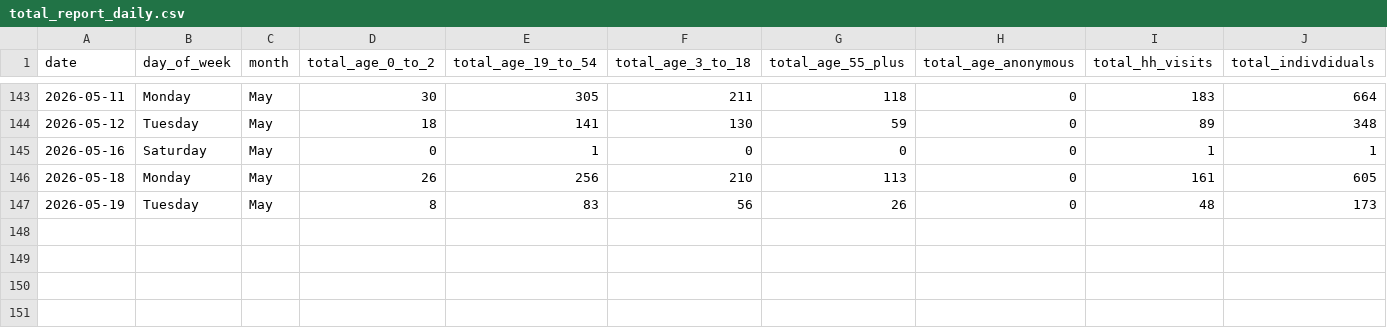
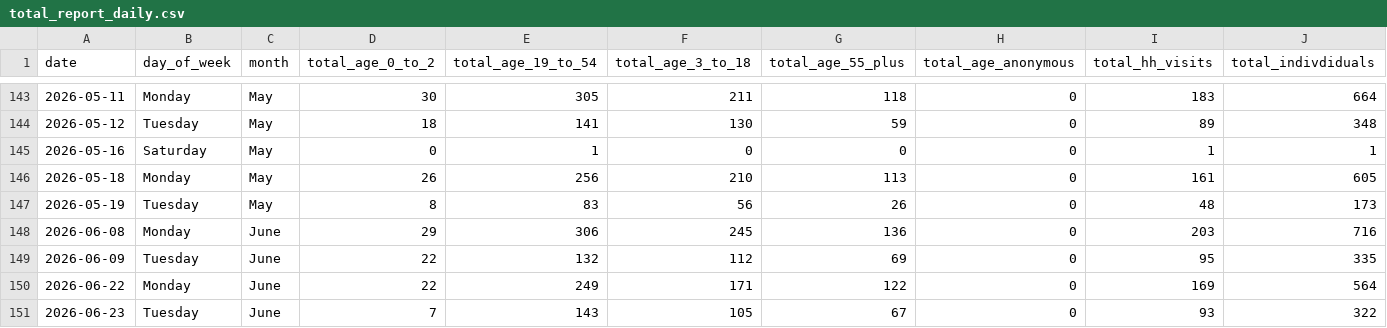
Before and after one commit to alexioso/mukilteo_food_bank, a CSV file: data/raw/total_report_daily.csv, drawn as a sheet; only a part is shown, gaps mark what is left out; rows hold the shown columns only; the diff names each change by its address in the sheet, - before the commit and + after, or states it on an @@ line.

Commit message:
refresh data

```diff
--- a/data/raw/total_report_daily.csv
+++ b/data/raw/total_report_daily.csv
+row 148: 2026-06-08 | Monday | June | 29 | 306 | 245 | 136 | 0 | 203 | 716
+row 149: 2026-06-09 | Tuesday | June | 22 | 132 | 112 | 69 | 0 | 95 | 335
+row 150: 2026-06-22 | Monday | June | 22 | 249 | 171 | 122 | 0 | 169 | 564
+row 151: 2026-06-23 | Tuesday | June | 7 | 143 | 105 | 67 | 0 | 93 | 322
```
Also changed, not shown: data/processed/df_monthly.csv, data/processed/df_weekly.csv, 4 other files.
